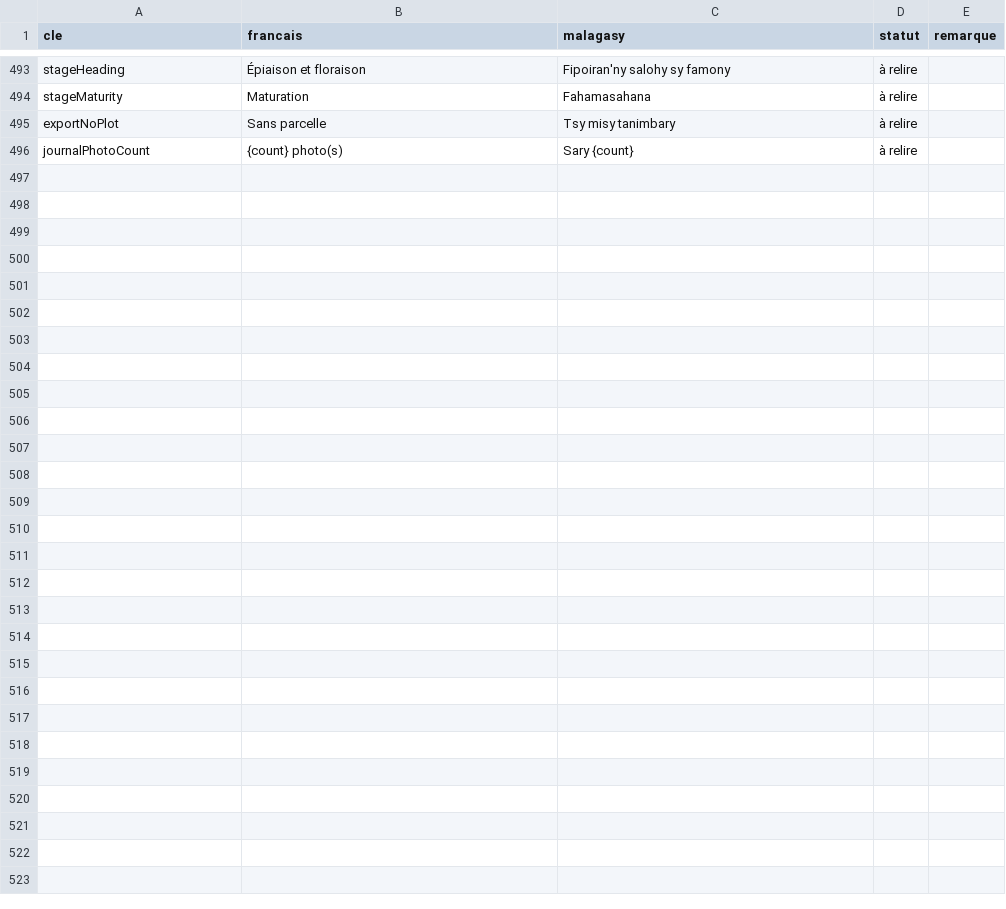
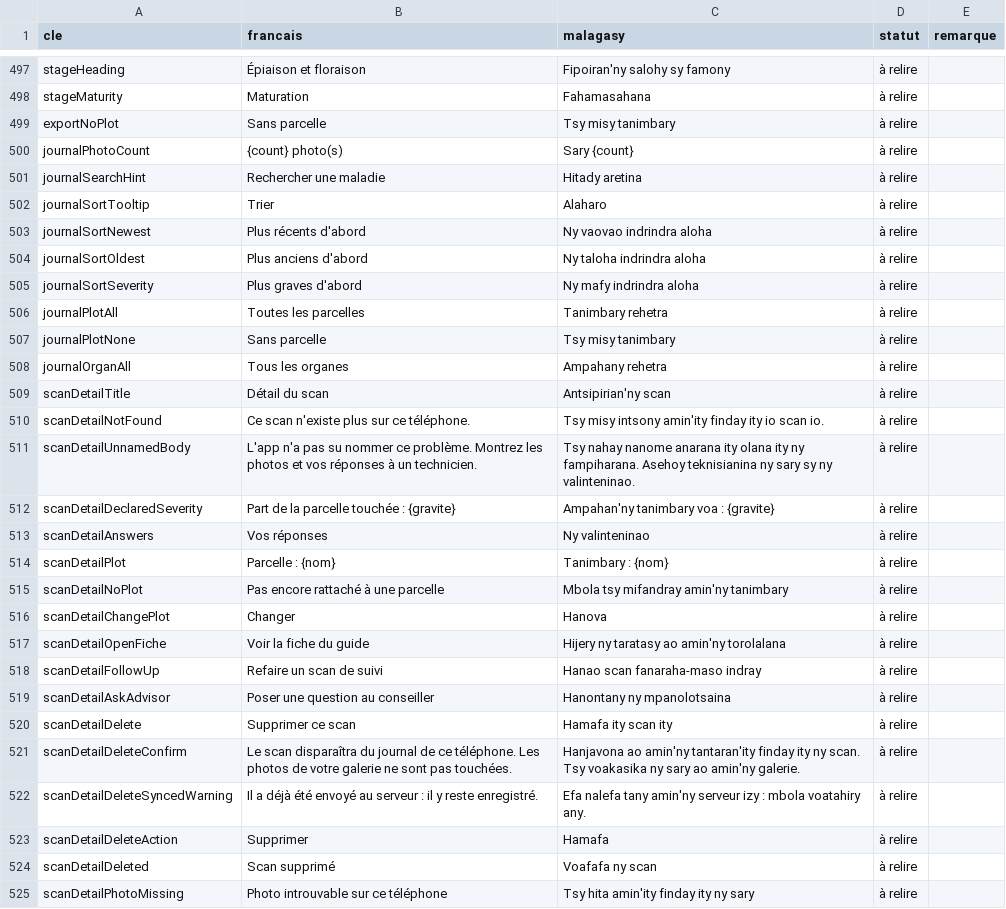
Before and after one commit to project-xxxxx/agri-mada-mobile, a CSV file: docs/traductions/relecture-malgache.csv, drawn as a sheet; only a part is shown, gaps mark what is left out; the diff covers the shown part only; the diff names each change by its address in the sheet, - before the commit and + after, or states it on an @@ line.

Commit message:
feat: add scan detail screen and technician message functionality
- Implemented ScanDetailScreen to display detailed information about past scans, including results, photos, and associated actions.
- Added technician message functionality to share scan details and photos with technicians.
- Created a new JSON report for integration comparison focusing on raw certainty scores.
- Added a markdown report explaining the rationale and results of the new measurement.
- Developed tests for route paths and ScanDetailScreen to ensure proper navigation and functionality.

```diff
--- a/docs/traductions/relecture-malgache.csv
+++ b/docs/traductions/relecture-malgache.csv
+row 501: journalSearchHint | Rechercher une maladie | Hitady aretina | à relire
+row 502: journalSortTooltip | Trier | Alaharo | à relire
+row 503: journalSortNewest | Plus récents d'abord | Ny vaovao indrindra aloha | à relire
+row 504: journalSortOldest | Plus anciens d'abord | Ny taloha indrindra aloha | à relire
+row 505: journalSortSeverity | Plus graves d'abord | Ny mafy indrindra aloha | à relire
+row 506: journalPlotAll | Toutes les parcelles | Tanimbary rehetra | à relire
+row 507: journalPlotNone | Sans parcelle | Tsy misy tanimbary | à relire
+row 508: journalOrganAll | Tous les organes | Ampahany rehetra | à relire
+row 509: scanDetailTitle | Détail du scan | Antsipirian'ny scan | à relire
+row 510: scanDetailNotFound | Ce scan n'existe plus sur ce téléphone. | Tsy misy intsony amin'ity finday ity io scan io. | à relire
+row 511: scanDetailUnnamedBody | L'app n'a pas su nommer ce problème. Montrez les photos et vos réponses à un technicien. | Tsy nahay nanome anarana ity olana ity ny fampiharana. Asehoy teknisianina ny sary sy ny valinteninao. | à relire
+row 512: scanDetailDeclaredSeverity | Part de la parcelle touchée : {gravite} | Ampahan'ny tanimbary voa : {gravite} | à relire
+row 513: scanDetailAnswers | Vos réponses | Ny valinteninao | à relire
+row 514: scanDetailPlot | Parcelle : {nom} | Tanimbary : {nom} | à relire
+row 515: scanDetailNoPlot | Pas encore rattaché à une parcelle | Mbola tsy mifandray amin'ny tanimbary | à relire
+row 516: scanDetailChangePlot | Changer | Hanova | à relire
+row 517: scanDetailOpenFiche | Voir la fiche du guide | Hijery ny taratasy ao amin'ny torolalana | à relire
+row 518: scanDetailFollowUp | Refaire un scan de suivi | Hanao scan fanaraha-maso indray | à relire
+row 519: scanDetailAskAdvisor | Poser une question au conseiller | Hanontany ny mpanolotsaina | à relire
+row 520: scanDetailDelete | Supprimer ce scan | Hamafa ity scan ity | à relire
+row 521: scanDetailDeleteConfirm | Le scan disparaîtra du journal de ce téléphone. Les photos de votre galerie ne sont pas touchées. | Hanjavona ao amin'ny tantaran'ity finday ity ny scan. Tsy voakasika ny sary ao amin'ny galerie. | à relire
+row 522: scanDetailDeleteSyncedWarning | Il a déjà été envoyé au serveur : il y reste enregistré. | Efa nalefa tany amin'ny serveur izy : mbola voatahiry any. | à relire
+row 523: scanDetailDeleteAction | Supprimer | Hamafa | à relire
+row 524: scanDetailDeleted | Scan supprimé | Voafafa ny scan | à relire
+row 525: scanDetailPhotoMissing | Photo introuvable sur ce téléphone | Tsy hita amin'ity finday ity ny sary | à relire
```
Also changed, not shown: 4 added rows elsewhere in this file, 37 other files.
